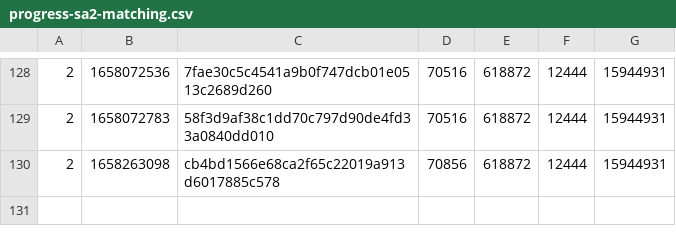
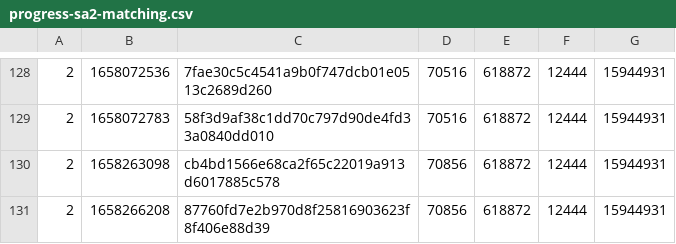
Before and after one commit to SAT-R/sa2, a CSV file: reports/progress-sa2-matching.csv, drawn as a sheet; only a part is shown, gaps mark what is left out; the diff names each change by its address in the sheet, - before the commit and + after, or states it on an @@ line.

```diff
--- a/reports/progress-sa2-matching.csv
+++ b/reports/progress-sa2-matching.csv
+row 131: 2 | 1658266208 | 87760fd7e2b970d8f25816903623f8f406e88d39 | 70856 | 618872 | 12444 | 15944931
```
Also changed, not shown: reports/progress-sa2-nonmatching.csv.
